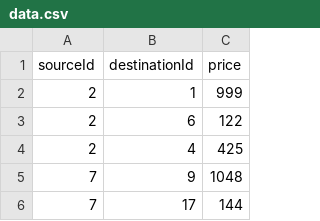
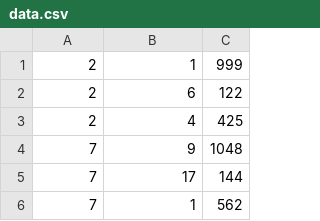
Before and after one commit to escalonc/cheapest-flight-finder, a CSV file: data.csv, drawn as a sheet; only a part is shown; the shorter side is filled out with more unchanged rows.

```diff
--- a/data.csv
+++ b/data.csv
@@ -1,2 +1 @@
-sourceId,destinationId,price
 2,1,999
```
Also changed, not shown: cities.csv, 9 other files.
